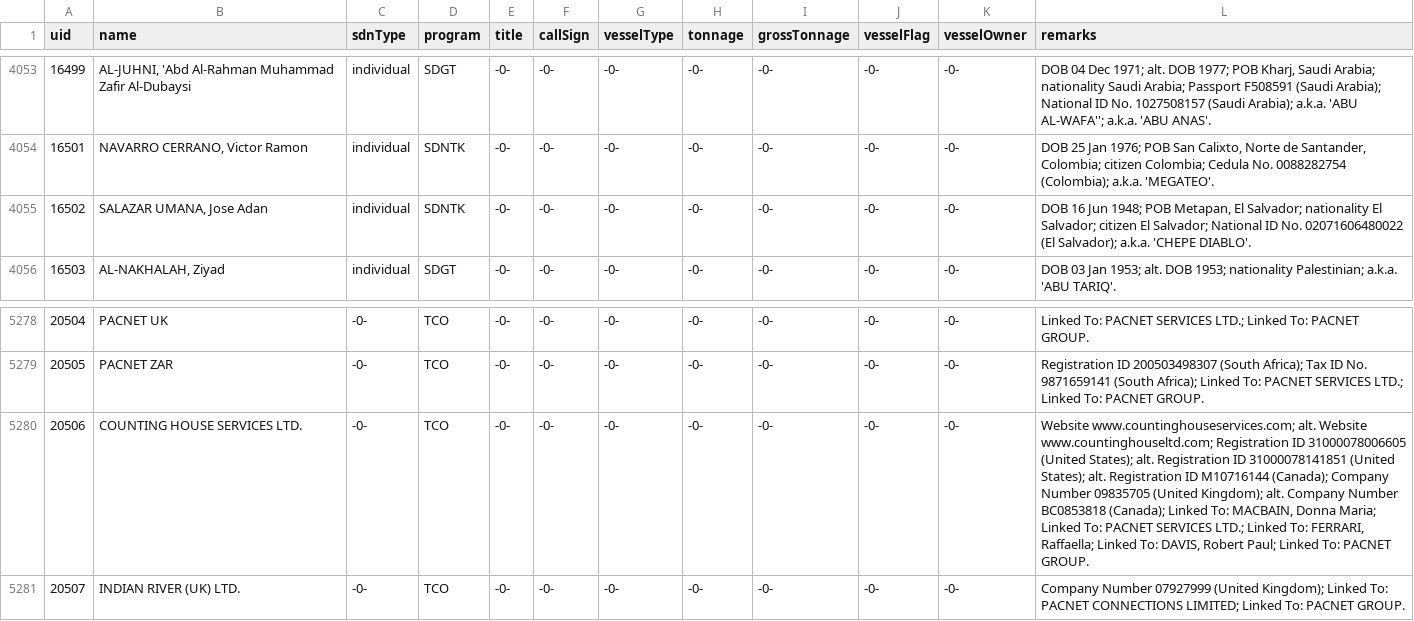
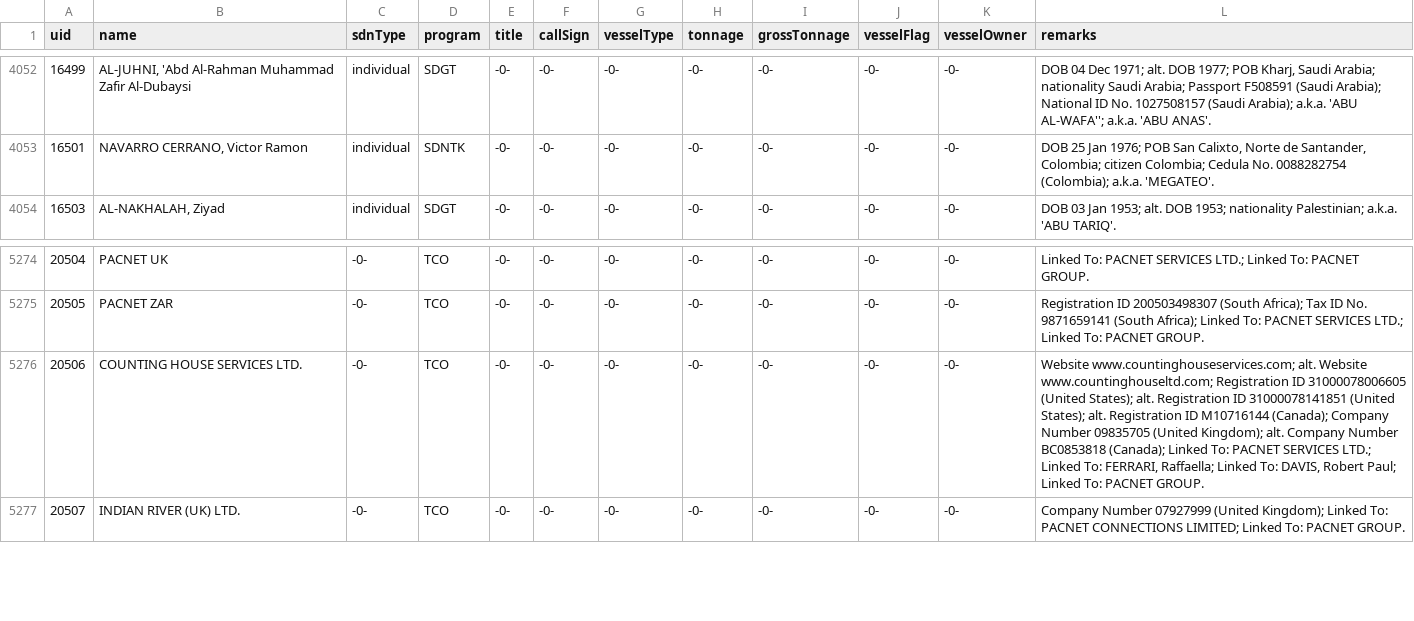
Before and after one commit to mikemurph/DSTS, a CSV file: sdn_source.csv, drawn as a sheet; only a part is shown, gaps mark what is left out; the diff covers the shown part only.

```diff
--- a/sdn_source.csv
+++ b/sdn_source.csv
@@ -4054,3 +4053,2 @@ uid,name,sdnType,program,title,callSign,vesselType,tonnage,grossTonnage,vesselFl
 16501,"NAVARRO CERRANO, Victor Ramon",individual,SDNTK,-0- ,-0- ,-0- ,-0- ,-0- ,-0- ,-0- ,"DOB 25 Jan 1976; POB San Calixto, Norte de Santander, Colombia; citizen Colombia; Cedula No. 0088282754 (Colombia); a.k.a. 'MEGATEO'."
-16502,"SALAZAR UMANA, Jose Adan",individual,SDNTK,-0- ,-0- ,-0- ,-0- ,-0- ,-0- ,-0- ,"DOB 16 Jun 1948; POB Metapan, El Salvador; nationality El Salvador; citizen El Salvador; National ID No. 02071606480022 (El Salvador); a.k.a. 'CHEPE DIABLO'."
 16503,"AL-NAKHALAH, Ziyad",individual,SDGT,-0- ,-0- ,-0- ,-0- ,-0- ,-0- ,-0- ,DOB 03 Jan 1953; alt. DOB 1953; nationality Palestinian; a.k.a. 'ABU TARIQ'.
@@ -5279,3 +5275,3 @@ uid,name,sdnType,program,title,callSign,vesselType,tonnage,grossTonnage,vesselFl
 20505,PACNET ZAR,-0- ,TCO,-0- ,-0- ,-0- ,-0- ,-0- ,-0- ,-0- ,Registration ID 200503498307 (South Africa); Tax ID No. 9871659141 (South Africa); Linked To: PACNET SERVICES LTD.; Linked To: PACNET GROUP.
-20506,COUNTING HOUSE SERVICES LTD.,-0- ,TCO,-0- ,-0- ,-0- ,-0- ,-0- ,-0- ,-0- ,"Website www.countinghouseservices.com; alt. Website www.countinghouseltd.com; Registration ID 31000078006605 (United States); alt. Registration ID 31000078141851 (United States); alt. Registration ID M10716144 (Canada); Company Number 09835705 (United Kingdom); alt. Company Number BC0853818 (Canada); Linked To: MACBAIN, Donna Maria; Linked To: PACNET SERVICES LTD.; Linked To: FERRARI, Raffaella; Linked To: DAVIS, Robert Paul; Linked To: PACNET GROUP."
+20506,COUNTING HOUSE SERVICES LTD.,-0- ,TCO,-0- ,-0- ,-0- ,-0- ,-0- ,-0- ,-0- ,"Website www.countinghouseservices.com; alt. Website www.countinghouseltd.com; Registration ID 31000078006605 (United States); alt. Registration ID 31000078141851 (United States); alt. Registration ID M10716144 (Canada); Company Number 09835705 (United Kingdom); alt. Company Number BC0853818 (Canada); Linked To: PACNET SERVICES LTD.; Linked To: FERRARI, Raffaella; Linked To: DAVIS, Robert Paul; Linked To: PACNET GROUP."
 20507,INDIAN RIVER (UK) LTD.,-0- ,TCO,-0- ,-0- ,-0- ,-0- ,-0- ,-0- ,-0- ,Company Number 07927999 (United Kingdom); Linked To: PACNET CONNECTIONS LIMITED; Linked To: PACNET GROUP.
```
Also changed, not shown: 10 added rows and 3 removed rows elsewhere in this file, 3 other files.
